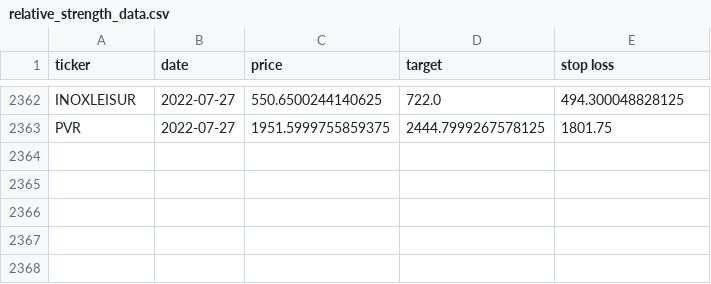
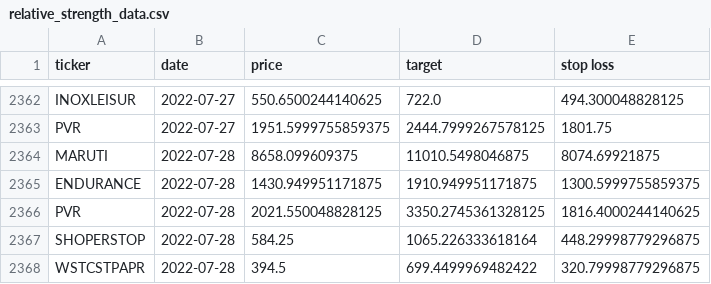
Before and after one commit to sswtlshth/ticker_data, a CSV file: output/relative_strength_data.csv, drawn as a sheet; only a part is shown, gaps mark what is left out; the diff names each change by its address in the sheet, - before the commit and + after, or states it on an @@ line.

Commit message:
automated script

```diff
--- a/output/relative_strength_data.csv
+++ b/output/relative_strength_data.csv
+row 2364: MARUTI | 2022-07-28 | 8658.099609375 | 11010.5498046875 | 8074.69921875
+row 2365: ENDURANCE | 2022-07-28 | 1430.949951171875 | 1910.949951171875 | 1300.5999755859375
+row 2366: PVR | 2022-07-28 | 2021.550048828125 | 3350.2745361328125 | 1816.4000244140625
+row 2367: SHOPERSTOP | 2022-07-28 | 584.25 | 1065.226333618164 | 448.29998779296875
+row 2368: WSTCSTPAPR | 2022-07-28 | 394.5 | 699.4499969482422 | 320.79998779296875
```
